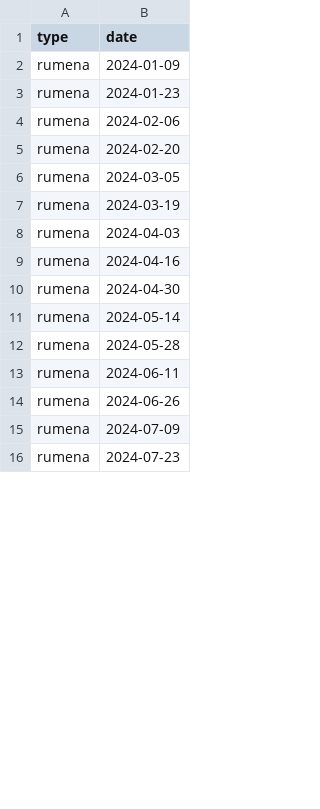
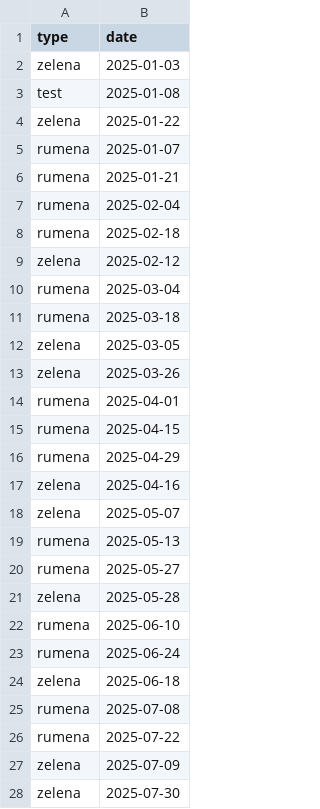
Before and after one commit to mluksic/garbage-automation, a CSV file: garbage.csv, drawn as a sheet; only a part is shown; the diff covers the shown part only.

Commit message:
chore: update schedule for 2025

```diff
--- a/garbage.csv
+++ b/garbage.csv
@@ -1,16 +1,28 @@
 type,date
-rumena,2024-01-09
-rumena,2024-01-23
-rumena,2024-02-06
-rumena,2024-02-20
-rumena,2024-03-05
-rumena,2024-03-19
-rumena,2024-04-03
-rumena,2024-04-16
-rumena,2024-04-30
-rumena,2024-05-14
-rumena,2024-05-28
-rumena,2024-06-11
-rumena,2024-06-26
-rumena,2024-07-09
-rumena,2024-07-23
+zelena,2025-01-03
+test,2025-01-08
+zelena,2025-01-22
+rumena,2025-01-07
+rumena,2025-01-21
+rumena,2025-02-04
+rumena,2025-02-18
+zelena,2025-02-12
+rumena,2025-03-04
+rumena,2025-03-18
+zelena,2025-03-05
+zelena,2025-03-26
+rumena,2025-04-01
+rumena,2025-04-15
+rumena,2025-04-29
+zelena,2025-04-16
+zelena,2025-05-07
+rumena,2025-05-13
+rumena,2025-05-27
+zelena,2025-05-28
+rumena,2025-06-10
+rumena,2025-06-24
+zelena,2025-06-18
+rumena,2025-07-08
+rumena,2025-07-22
+zelena,2025-07-09
+zelena,2025-07-30
```
Also changed, not shown: 6 added rows, 19 removed rows and 12 edited cells elsewhere in this file.
